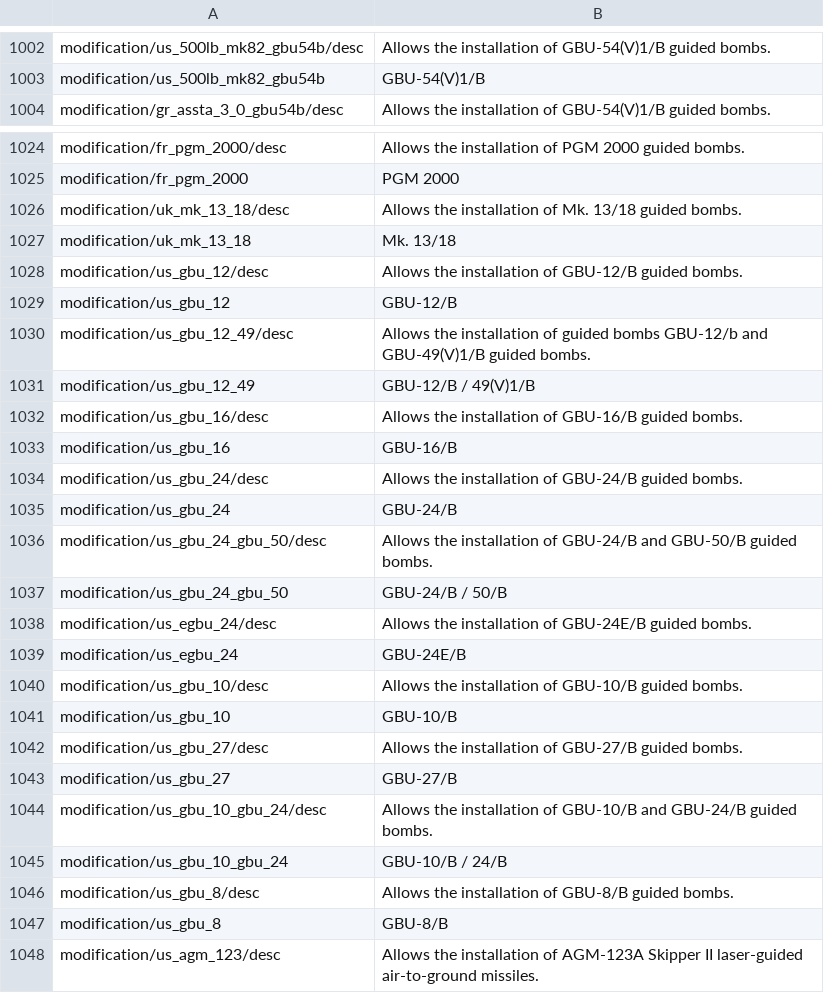
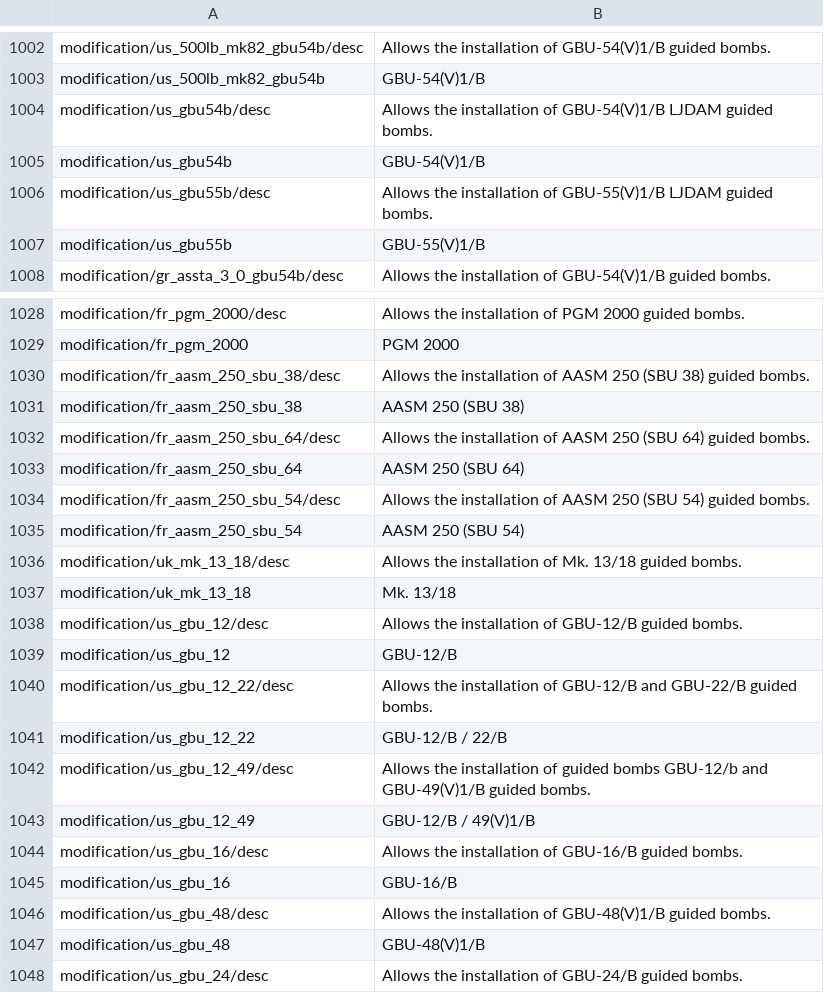
Before and after one commit to Addysaurus/lang_modding, a CSV file: WTHLM_units_modifications.csv, drawn as a sheet; only a part is shown, gaps mark what is left out; the shorter side is filled out with more unchanged rows; the diff covers the shown part only; the diff names each change by its address in the sheet, - before the commit and + after, or states it on an @@ line.

```diff
--- a/WTHLM_units_modifications.csv
+++ b/WTHLM_units_modifications.csv
+row 1004: modification/us_gbu54b/desc | Allows the installation of GBU-54(V)1/B LJDAM guided bombs.
+row 1005: modification/us_gbu54b | GBU-54(V)1/B
+row 1006: modification/us_gbu55b/desc | Allows the installation of GBU-55(V)1/B LJDAM guided bombs.
+row 1007: modification/us_gbu55b | GBU-55(V)1/B
+row 1030: modification/fr_aasm_250_sbu_38/desc | Allows the installation of AASM 250 (SBU 38) guided bombs.
+row 1031: modification/fr_aasm_250_sbu_38 | AASM 250 (SBU 38)
+row 1032: modification/fr_aasm_250_sbu_64/desc | Allows the installation of AASM 250 (SBU 64) guided bombs.
+row 1033: modification/fr_aasm_250_sbu_64 | AASM 250 (SBU 64)
+row 1034: modification/fr_aasm_250_sbu_54/desc | Allows the installation of AASM 250 (SBU 54) guided bombs.
+row 1035: modification/fr_aasm_250_sbu_54 | AASM 250 (SBU 54)
+row 1040: modification/us_gbu_12_22/desc | Allows the installation of GBU-12/B and GBU-22/B guided bombs.
+row 1041: modification/us_gbu_12_22 | GBU-12/B / 22/B
+row 1046: modification/us_gbu_48/desc | Allows the installation of GBU-48(V)1/B guided bombs.
+row 1047: modification/us_gbu_48 | GBU-48(V)1/B
```
Also changed, not shown: 4 added rows and 1 edited cell elsewhere in this file, WTHLM_engines.csv, WTHLM_version.csv, 1 other file.
